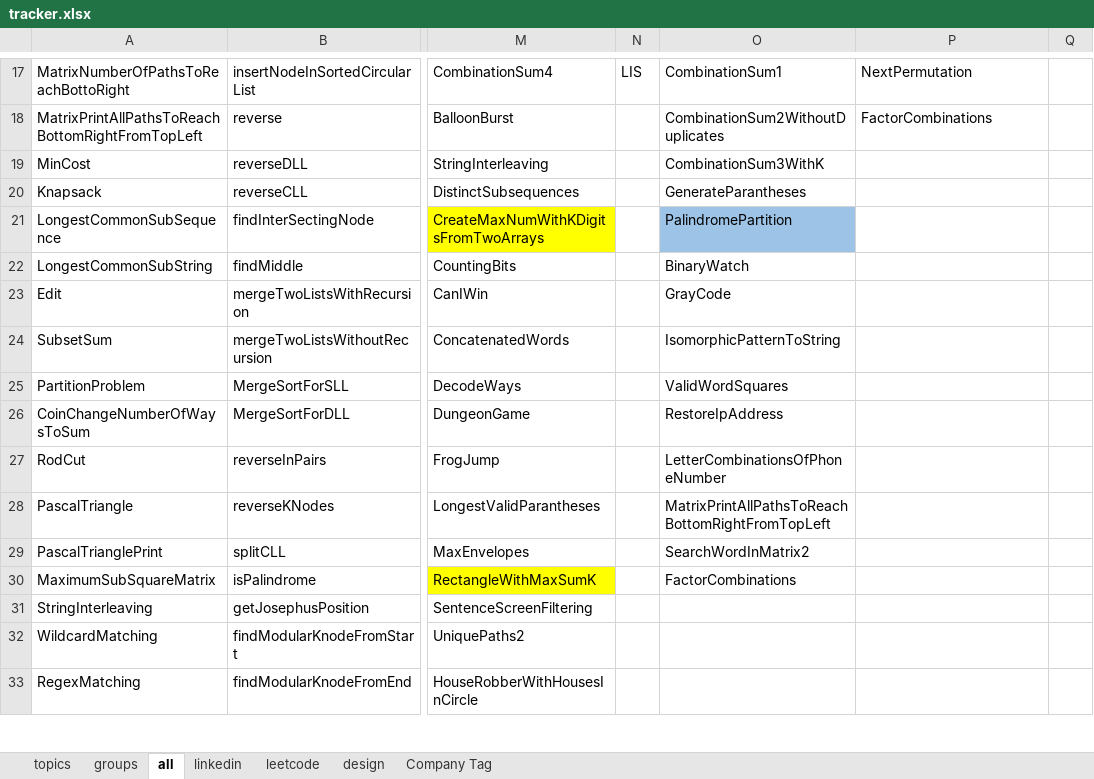
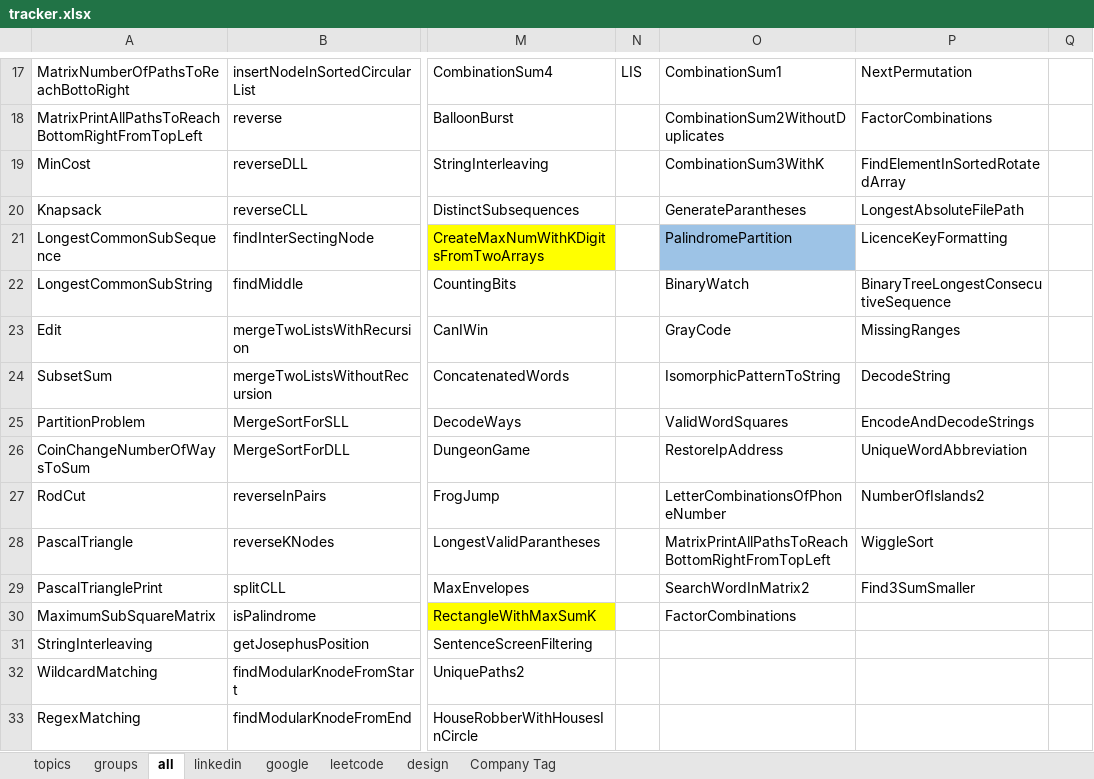
Before and after one commit to passionatecoderraj/dsa, an Excel workbook: interivew/practice/tracker.xlsx, sheet all, drawn as a sheet; only a part is shown, gaps mark what is left out; values as stored, in another font and other column widths than the file's, no borders; the diff names each change by its address in the sheet, - before the commit and + after, or states it on an @@ line.

```diff
--- a/interivew/practice/tracker.xlsx (sheet all)
+++ b/interivew/practice/tracker.xlsx (sheet all)
+sheet tab: google
-P19: (empty)
+P19: FindElementInSortedRotatedArray
-P20: (empty)
+P20: LongestAbsoluteFilePath
-P21: (empty)
+P21: LicenceKeyFormatting
-P22: (empty)
+P22: BinaryTreeLongestConsecutiveSequence
-P23: (empty)
+P23: MissingRanges
-P24: (empty)
+P24: DecodeString
-P25: (empty)
+P25: EncodeAndDecodeStrings
-P26: (empty)
+P26: UniqueWordAbbreviation
-P27: (empty)
+P27: NumberOfIslands2
-P28: (empty)
+P28: WiggleSort
-P29: (empty)
+P29: Find3SumSmaller
```
Also changed, not shown: sheet Company Tag, sheet leetcode, sheet linkedin, 54 other files.
